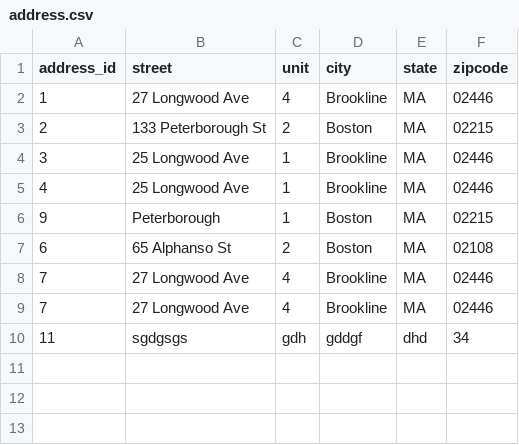
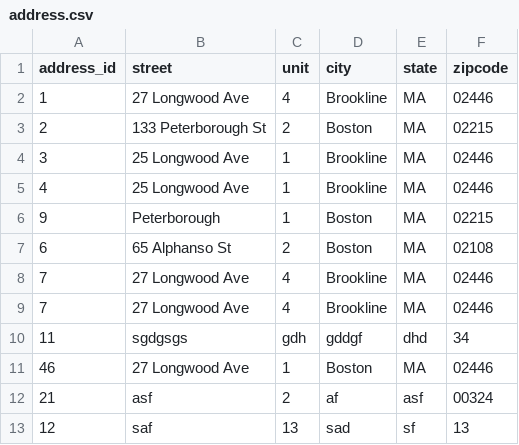
Before and after one commit to ameyparange/parange_amey_002791448, a CSV file: AarogyaMedNetwork/files/address.csv, drawn as a sheet.

```diff
--- a/AarogyaMedNetwork/files/address.csv
+++ b/AarogyaMedNetwork/files/address.csv
@@ -10 +10,4 @@ address_id, street, unit, city, state, zipcode
 11,sgdgsgs,gdh,gddgf,dhd,34
+46,27 Longwood Ave,1,Boston,MA,02446
+21,asf,2,af,asf,00324
+12,saf,13,sad,sf,13
```
Also changed, not shown: AarogyaMedNetwork/files/credentials.csv, AarogyaMedNetwork/files/patient.csv, 4 other files.
